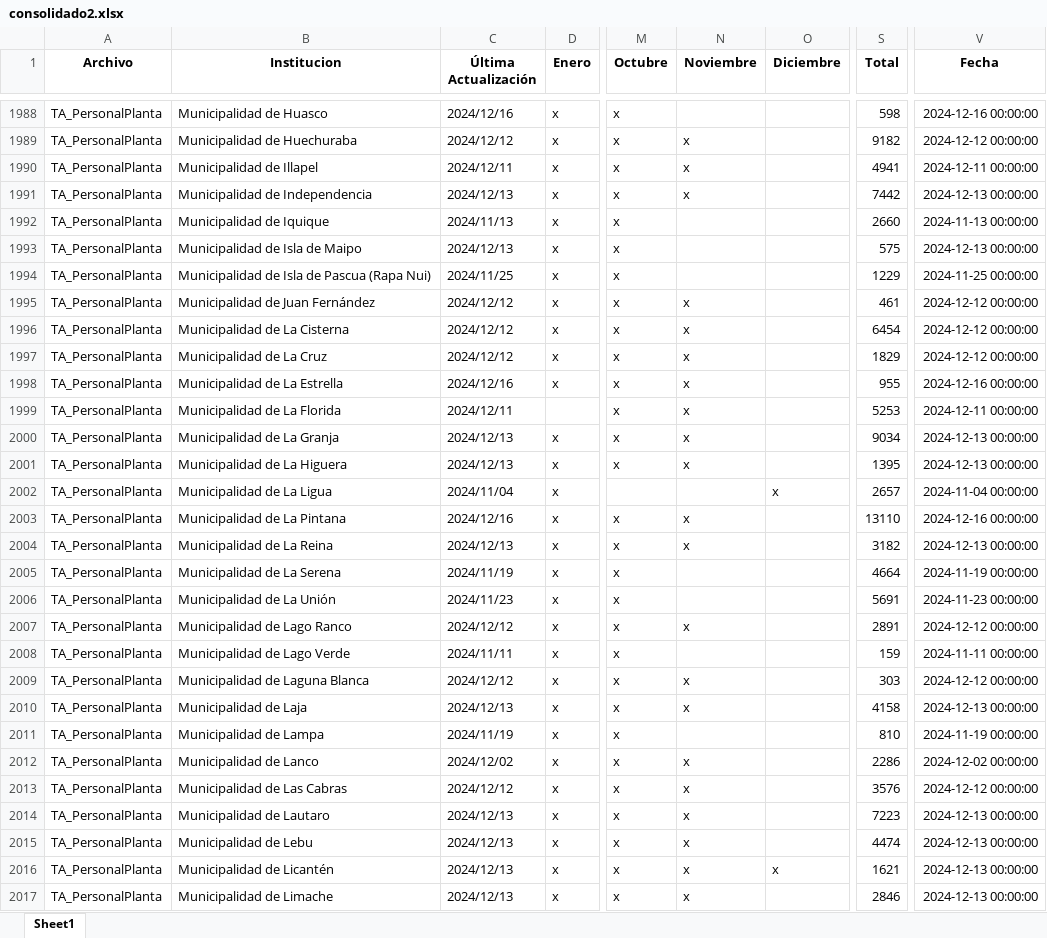
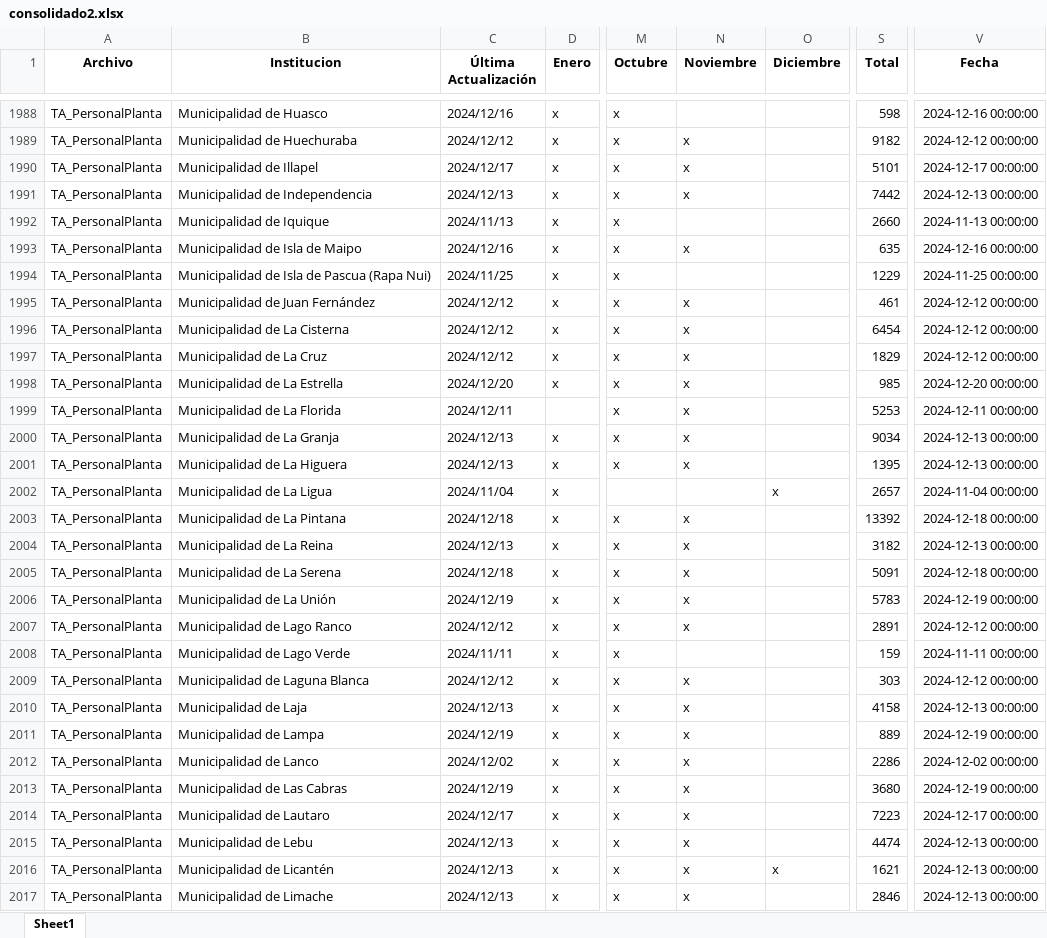
Before and after one commit to Sud-Austral/action_transparencia, an Excel workbook: consolidado2.xlsx, sheet Sheet1, drawn as a sheet; only a part is shown, gaps mark what is left out; values as stored, in another font and other column widths than the file's, no borders; the diff covers the shown part only; the diff names each change by its address in the sheet, - before the commit and + after, or states it on an @@ line.

```diff
--- a/consolidado2.xlsx (sheet Sheet1)
+++ b/consolidado2.xlsx (sheet Sheet1)
-C1990 (Última Actualización): 2024/12/11
+C1990 (Última Actualización): 2024/12/17
-S1990 (Total): 4941
+S1990 (Total): 5101
-V1990 (Fecha): 2024-12-11 00:00:00
+V1990 (Fecha): 2024-12-17 00:00:00
-C1993 (Última Actualización): 2024/12/13
+C1993 (Última Actualización): 2024/12/16
-N1993 (Noviembre): (empty)
+N1993 (Noviembre): x
-S1993 (Total): 575
+S1993 (Total): 635
-V1993 (Fecha): 2024-12-13 00:00:00
+V1993 (Fecha): 2024-12-16 00:00:00
-C1998 (Última Actualización): 2024/12/16
+C1998 (Última Actualización): 2024/12/20
-S1998 (Total): 955
+S1998 (Total): 985
-V1998 (Fecha): 2024-12-16 00:00:00
+V1998 (Fecha): 2024-12-20 00:00:00
-C2003 (Última Actualización): 2024/12/16
+C2003 (Última Actualización): 2024/12/18
-S2003 (Total): 13110
+S2003 (Total): 13392
-V2003 (Fecha): 2024-12-16 00:00:00
+V2003 (Fecha): 2024-12-18 00:00:00
-C2005 (Última Actualización): 2024/11/19
+C2005 (Última Actualización): 2024/12/18
-N2005:N2006 (Noviembre): (empty)
+N2005:N2006 (Noviembre): x
-S2005 (Total): 4664
+S2005 (Total): 5091
-V2005 (Fecha): 2024-11-19 00:00:00
+V2005 (Fecha): 2024-12-18 00:00:00
-C2006 (Última Actualización): 2024/11/23
+C2006 (Última Actualización): 2024/12/19
-S2006 (Total): 5691
+S2006 (Total): 5783
-V2006 (Fecha): 2024-11-23 00:00:00
+V2006 (Fecha): 2024-12-19 00:00:00
-C2011 (Última Actualización): 2024/11/19
+C2011 (Última Actualización): 2024/12/19
-N2011 (Noviembre): (empty)
+N2011 (Noviembre): x
-S2011 (Total): 810
+S2011 (Total): 889
-V2011 (Fecha): 2024-11-19 00:00:00
+V2011 (Fecha): 2024-12-19 00:00:00
-C2013 (Última Actualización): 2024/12/12
+C2013 (Última Actualización): 2024/12/19
-S2013 (Total): 3576
+S2013 (Total): 3680
-V2013 (Fecha): 2024-12-12 00:00:00
+V2013 (Fecha): 2024-12-19 00:00:00
-C2014 (Última Actualización): 2024/12/13
+C2014 (Última Actualización): 2024/12/17
-V2014 (Fecha): 2024-12-13 00:00:00
+V2014 (Fecha): 2024-12-17 00:00:00
```
Also changed, not shown: 733 edited cells elsewhere in this sheet, consolidado_historico2.xlsx.
